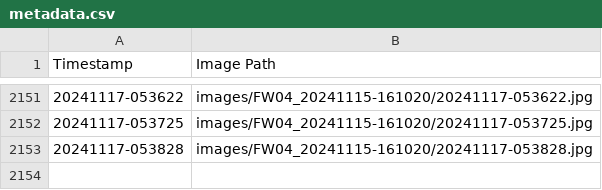
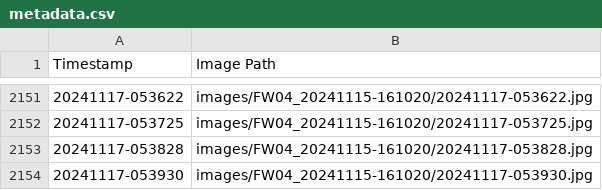
Before and after one commit to fionnf/images_FW03, a CSV file: images/FW04_20241115-161020/metadata.csv, drawn as a sheet; only a part is shown, gaps mark what is left out.

Commit message:
Add image and metadata for 20241117-053930

```diff
--- a/images/FW04_20241115-161020/metadata.csv
+++ b/images/FW04_20241115-161020/metadata.csv
@@ -2153 +2153,2 @@ Timestamp,Image Path
 20241117-053828,images/FW04_20241115-161020/20241117-053828.jpg
+20241117-053930,images/FW04_20241115-161020/20241117-053930.jpg
```
Also changed, not shown: 1 other file.
